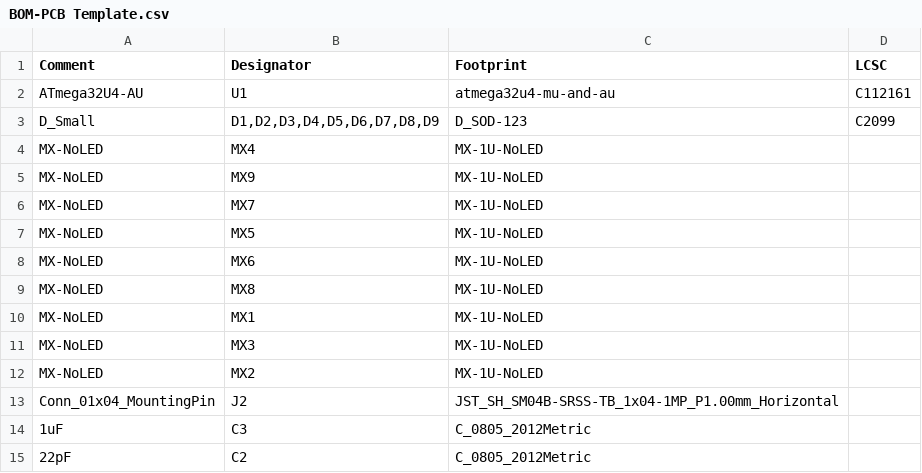
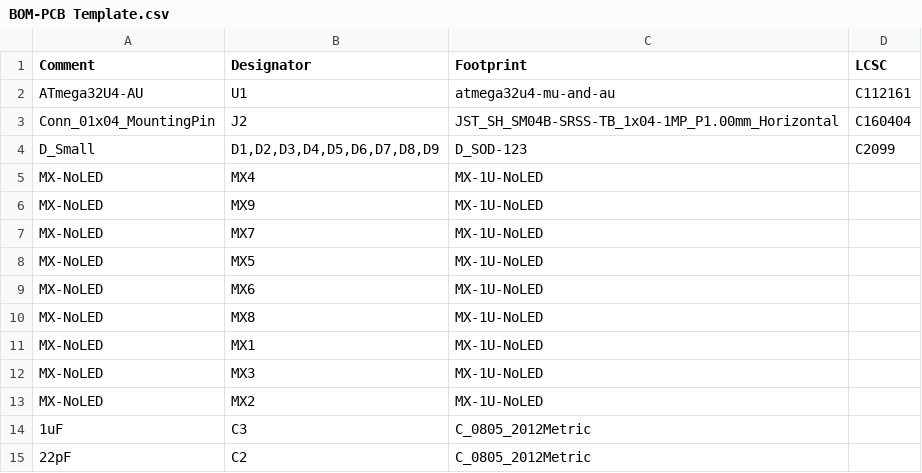
Before and after one commit to Alectardy98/pcb_template, a CSV file: jlcpcb/assembly/BOM-PCB Template.csv, drawn as a sheet; only a part is shown; removed rows and columns are numbered as before the commit, all else as after; the diff names each change by its address in the sheet, - before the commit and + after, or states it on an @@ line.

```diff
--- a/jlcpcb/assembly/BOM-PCB Template.csv
+++ b/jlcpcb/assembly/BOM-PCB Template.csv
+row 3: Conn_01x04_MountingPin | J2 | JST_SH_SM04B-SRSS-TB_1x04-1MP_P1.00mm_Horizontal | C160404
-row 13: Conn_01x04_MountingPin | J2 | JST_SH_SM04B-SRSS-TB_1x04-1MP_P1.00mm_Horizontal
```
Also changed, not shown: 21 other files.
